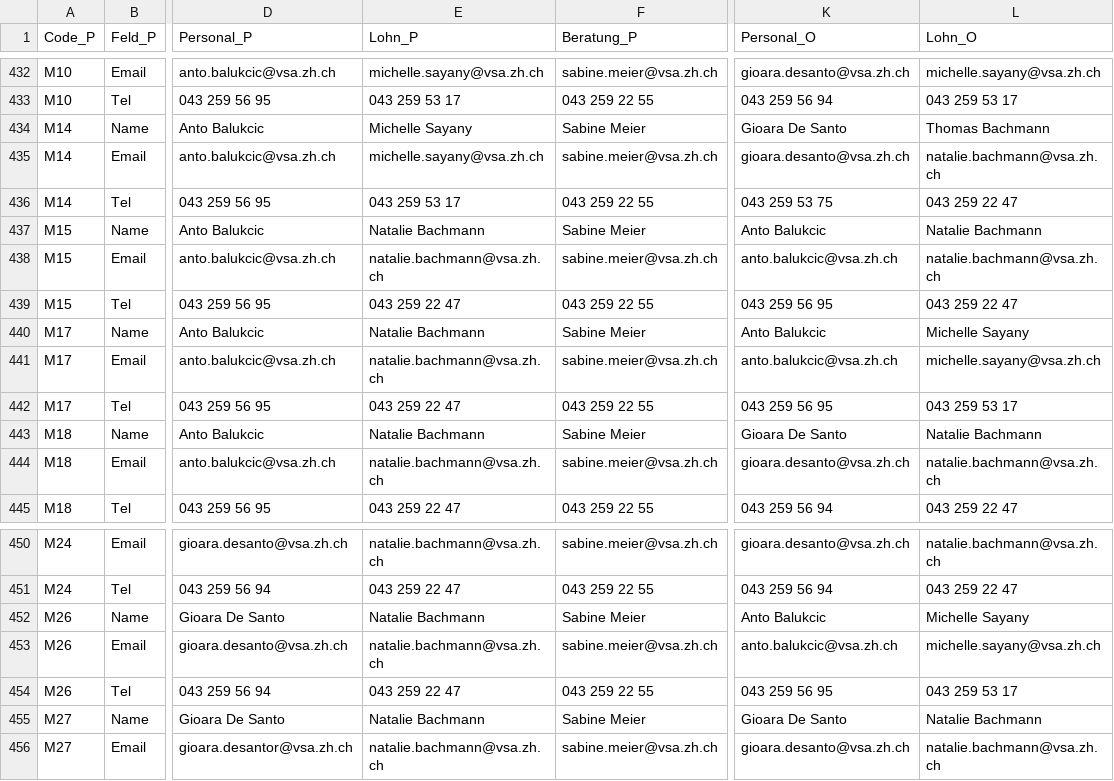
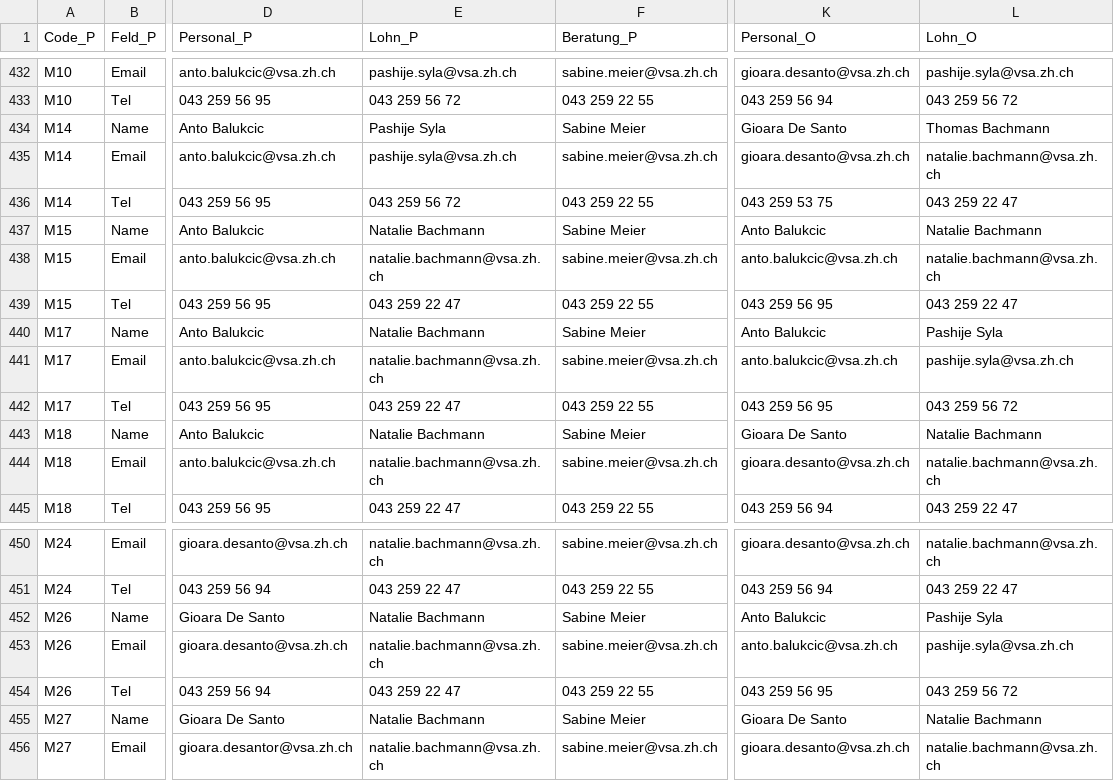
Before and after one commit to statistikZH/Visualisierung_VSAKarte, a CSV file: Data/VSA_Kantonskarte.csv, drawn as a sheet; only a part is shown, gaps mark what is left out; the diff covers the shown part only; the diff names each change by its address in the sheet, - before the commit and + after, or states it on an @@ line.

```diff
--- a/Data/VSA_Kantonskarte.csv
+++ b/Data/VSA_Kantonskarte.csv
-E432 (Lohn_P): michelle.sayany@vsa.zh.ch
+E432 (Lohn_P): pashije.syla@vsa.zh.ch
-L432 (Lohn_O): michelle.sayany@vsa.zh.ch
+L432 (Lohn_O): pashije.syla@vsa.zh.ch
-E433 (Lohn_P): 043 259 53 17
+E433 (Lohn_P): 043 259 56 72
-L433 (Lohn_O): 043 259 53 17
+L433 (Lohn_O): 043 259 56 72
-E434 (Lohn_P): Michelle Sayany
+E434 (Lohn_P): Pashije Syla
-E435 (Lohn_P): michelle.sayany@vsa.zh.ch
+E435 (Lohn_P): pashije.syla@vsa.zh.ch
-E436 (Lohn_P): 043 259 53 17
+E436 (Lohn_P): 043 259 56 72
-L440 (Lohn_O): Michelle Sayany
+L440 (Lohn_O): Pashije Syla
-L441 (Lohn_O): michelle.sayany@vsa.zh.ch
+L441 (Lohn_O): pashije.syla@vsa.zh.ch
-L442 (Lohn_O): 043 259 53 17
+L442 (Lohn_O): 043 259 56 72
-L452 (Lohn_O): Michelle Sayany
+L452 (Lohn_O): Pashije Syla
-L453 (Lohn_O): michelle.sayany@vsa.zh.ch
+L453 (Lohn_O): pashije.syla@vsa.zh.ch
-L454 (Lohn_O): 043 259 53 17
+L454 (Lohn_O): 043 259 56 72
```
Also changed, not shown: 31 edited cells elsewhere in this file.
